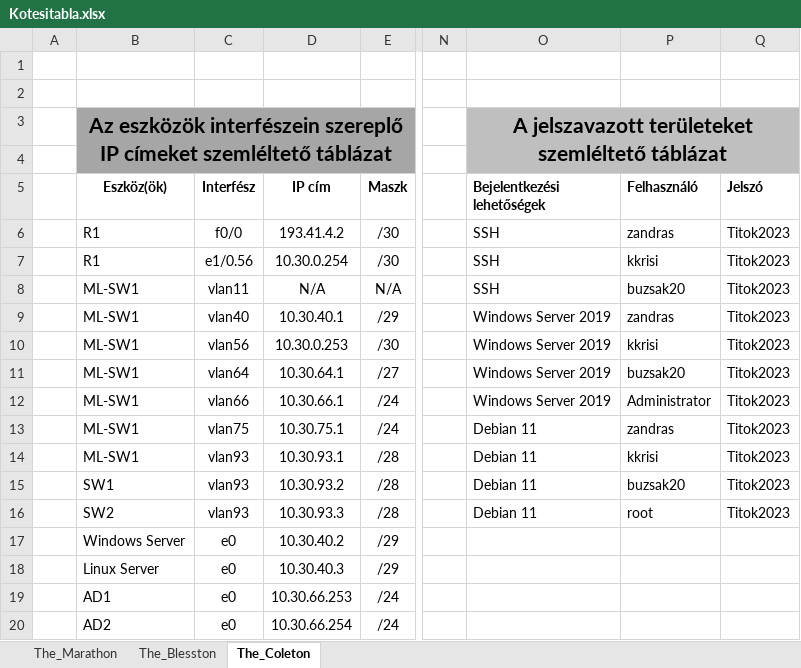
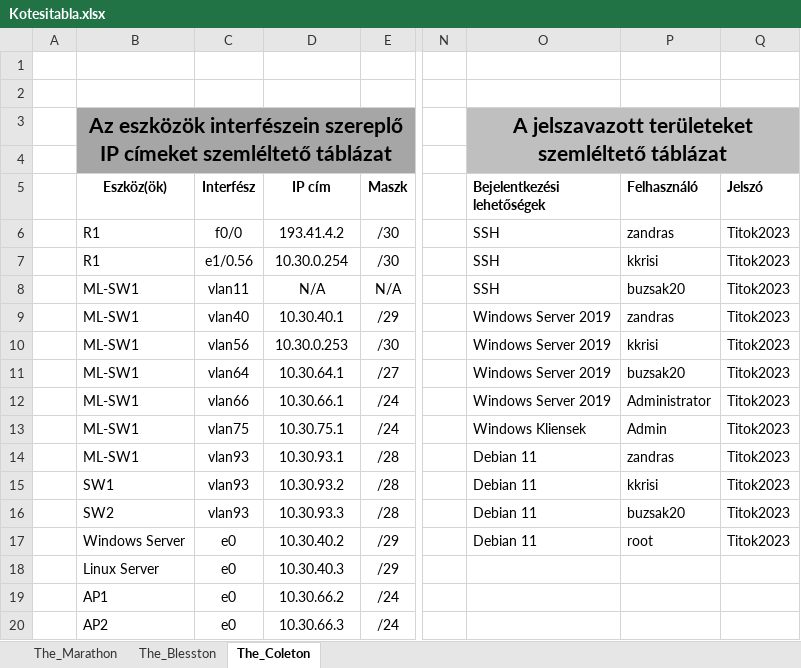
Before and after one commit to buzsak20/VizsgaRemek, an Excel workbook: Dokumentacio/Kotesitabla.xlsx, sheet The_Coleton, drawn as a sheet; only a part is shown, gaps mark what is left out; values as stored, in another font and other column widths than the file's, no borders; the diff names each change by its address in the sheet, - before the commit and + after, or states it on an @@ line.

```diff
--- a/Dokumentacio/Kotesitabla.xlsx (sheet The_Coleton)
+++ b/Dokumentacio/Kotesitabla.xlsx (sheet The_Coleton)
-O13 (Bejelentkezési lehetőségek): Debian 11
+O13 (Bejelentkezési lehetőségek): Windows Kliensek
-P13 (Felhasználó): zandras
+P13 (Felhasználó): Admin
-P14 (Felhasználó): kkrisi
+P14 (Felhasználó): zandras
-P15 (Felhasználó): buzsak20
+P15 (Felhasználó): kkrisi
-P16 (Felhasználó): root
+P16 (Felhasználó): buzsak20
-O17 (Bejelentkezési lehetőségek): (empty)
+O17 (Bejelentkezési lehetőségek): Debian 11
-P17 (Felhasználó): (empty)
+P17 (Felhasználó): root
-Q17 (Jelszó): (empty)
+Q17 (Jelszó): Titok2023
-B19 (Eszköz(ök)): AD1
+B19 (Eszköz(ök)): AP1
-D19 (IP cím): 10.30.66.253
+D19 (IP cím): 10.30.66.2
-B20 (Eszköz(ök)): AD2
+B20 (Eszköz(ök)): AP2
-D20 (IP cím): 10.30.66.254
+D20 (IP cím): 10.30.66.3
```
Also changed, not shown: sheet The_Marathon, sheet The_Blesston, 2 other files.
